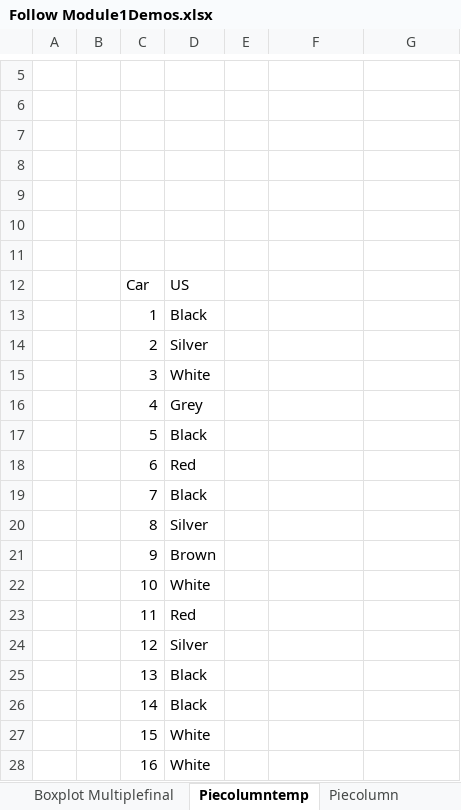
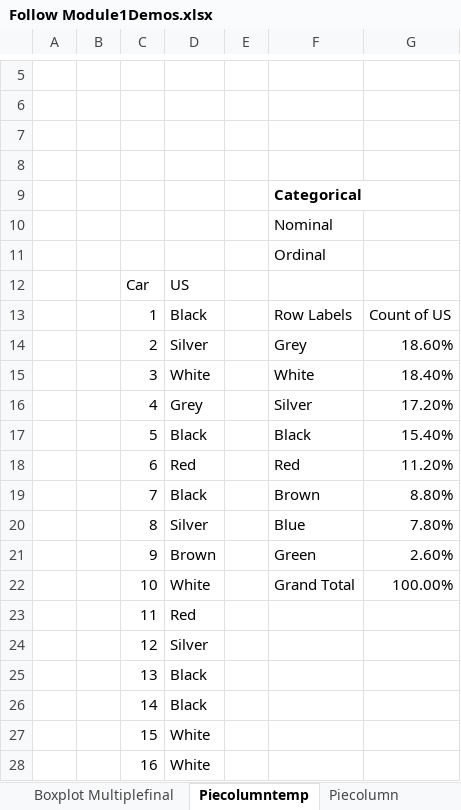
Before and after one commit to MatheusSchaly/--Old--Essential-Statistics-for-Data-Analysis-using-Excel, an Excel workbook: 1 Descriptive Statistics/Follow Module1Demos.xlsx, sheet Piecolumntemp, drawn as a sheet; only a part is shown, gaps mark what is left out; values as stored, in another font and other column widths than the file's, no borders; charts and pictures not drawn; the diff names each change by its address in the sheet, - before the commit and + after, or states it on an @@ line.

```diff
--- a/1 Descriptive Statistics/Follow Module1Demos.xlsx (sheet Piecolumntemp)
+++ b/1 Descriptive Statistics/Follow Module1Demos.xlsx (sheet Piecolumntemp)
-F9: (empty)
+F9: Categorical
-F10: (empty)
+F10: Nominal
-F11: (empty)
+F11: Ordinal
-F13: (empty)
+F13: Row Labels
-G13: (empty)
+G13: Count of US
-F14: (empty)
+F14: Grey
-G14: (empty)
+G14: 18.60%
-F15: (empty)
+F15: White
-G15: (empty)
+G15: 18.40%
-F16: (empty)
+F16: Silver
-G16: (empty)
+G16: 17.20%
-F17: (empty)
+F17: Black
-G17: (empty)
+G17: 15.40%
-F18: (empty)
+F18: Red
-G18: (empty)
+G18: 11.20%
-F19: (empty)
+F19: Brown
-G19: (empty)
+G19: 8.80%
-F20: (empty)
+F20: Blue
-G20: (empty)
+G20: 7.80%
-F21: (empty)
+F21: Green
-G21: (empty)
+G21: 2.60%
-F22: (empty)
+F22: Grand Total
-G22: (empty)
+G22: 100.00%
```
Also changed, not shown: sheet Trimmeantemp, sheet Stocktemp, sheet Stationtemp, sheet Paretotemp complaints, sheet Geomeantemp, sheet Agetemp, charts or pictures, Textbook Companion/Chapter42-Part1/Practice Files/StocksandBoxplots.xlsx, Textbook Companion/Chapter43/Practice Files/Groceriespt.xlsx, 38 other files.
